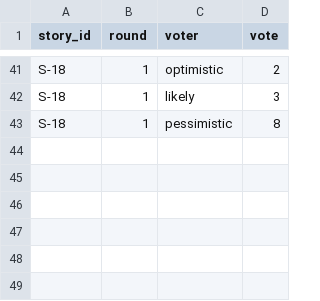
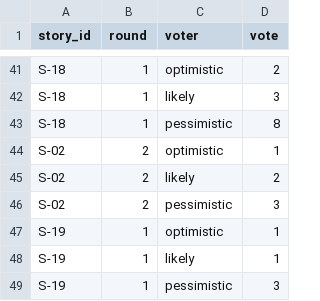
Before and after one commit to DavydShmyhelskyi/pm-2026-kn42-shmyhelskyi, a CSV file: lr08_poker/votes.csv, drawn as a sheet; only a part is shown, gaps mark what is left out; the diff names each change by its address in the sheet, - before the commit and + after, or states it on an @@ line.

```diff
--- a/lr08_poker/votes.csv
+++ b/lr08_poker/votes.csv
+row 44: S-02 | 2 | optimistic | 1
+row 45: S-02 | 2 | likely | 2
+row 46: S-02 | 2 | pessimistic | 3
+row 47: S-19 | 1 | optimistic | 1
+row 48: S-19 | 1 | likely | 1
+row 49: S-19 | 1 | pessimistic | 3
```
Also changed, not shown: lr06_backlog/backlog.csv, lr08_poker/estimates.csv, 7 other files.
